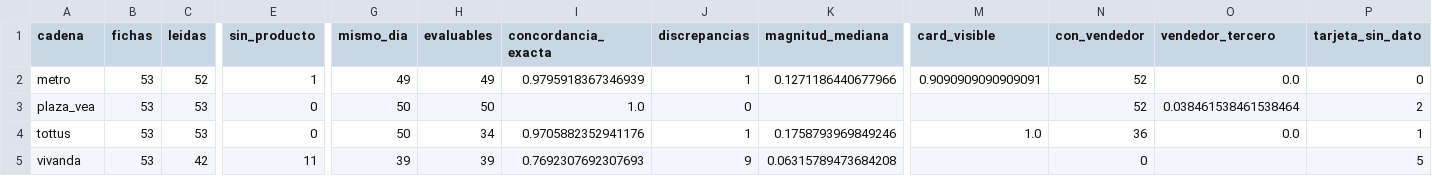
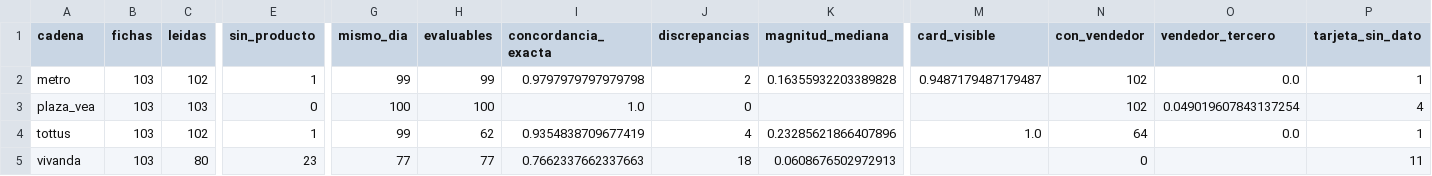
Before and after one commit to marxtec/canasta-scraper-, a CSV file: data/derived/auditoria/validez_resumen.csv, drawn as a sheet; only a part is shown, gaps mark what is left out; the diff covers the shown part only; the diff names each change by its address in the sheet, - before the commit and + after, or states it on an @@ line.

```diff
--- a/data/derived/auditoria/validez_resumen.csv
+++ b/data/derived/auditoria/validez_resumen.csv
-B2:B5 (fichas): 53
+B2:B5 (fichas): 103
-C2 (leidas): 52
+C2 (leidas): 102
-G2 (mismo_dia): 49
+G2 (mismo_dia): 99
-H2 (evaluables): 49
+H2 (evaluables): 99
-I2 (concordancia_exacta): 0.9795918367346939
+I2 (concordancia_exacta): 0.9797979797979798
-J2 (discrepancias): 1
+J2 (discrepancias): 2
-K2 (magnitud_mediana): 0.1271186440677966
+K2 (magnitud_mediana): 0.16355932203389828
-M2 (card_visible): 0.9090909090909091
+M2 (card_visible): 0.9487179487179487
-N2:N3 (con_vendedor): 52
+N2:N3 (con_vendedor): 102
-P2 (tarjeta_sin_dato): 0
+P2 (tarjeta_sin_dato): 1
-C3 (leidas): 53
+C3 (leidas): 103
-G3 (mismo_dia): 50
+G3 (mismo_dia): 100
-H3 (evaluables): 50
+H3 (evaluables): 100
-O3 (vendedor_tercero): 0.038461538461538464
+O3 (vendedor_tercero): 0.049019607843137254
-P3 (tarjeta_sin_dato): 2
+P3 (tarjeta_sin_dato): 4
-C4 (leidas): 53
+C4 (leidas): 102
-E4 (sin_producto): 0
+E4 (sin_producto): 1
-G4 (mismo_dia): 50
+G4 (mismo_dia): 99
-H4 (evaluables): 34
+H4 (evaluables): 62
-I4 (concordancia_exacta): 0.9705882352941176
+I4 (concordancia_exacta): 0.9354838709677419
-J4 (discrepancias): 1
+J4 (discrepancias): 4
-K4 (magnitud_mediana): 0.1758793969849246
+K4 (magnitud_mediana): 0.23285621866407896
-N4 (con_vendedor): 36
+N4 (con_vendedor): 64
-C5 (leidas): 42
+C5 (leidas): 80
-E5 (sin_producto): 11
+E5 (sin_producto): 23
-G5 (mismo_dia): 39
+G5 (mismo_dia): 77
-H5 (evaluables): 39
+H5 (evaluables): 77
-I5 (concordancia_exacta): 0.7692307692307693
+I5 (concordancia_exacta): 0.7662337662337663
-J5 (discrepancias): 9
+J5 (discrepancias): 18
-K5 (magnitud_mediana): 0.06315789473684208
+K5 (magnitud_mediana): 0.0608676502972913
-P5 (tarjeta_sin_dato): 5
+P5 (tarjeta_sin_dato): 11
```
Also changed, not shown: 20 edited cells elsewhere in this file, 2 other files.
